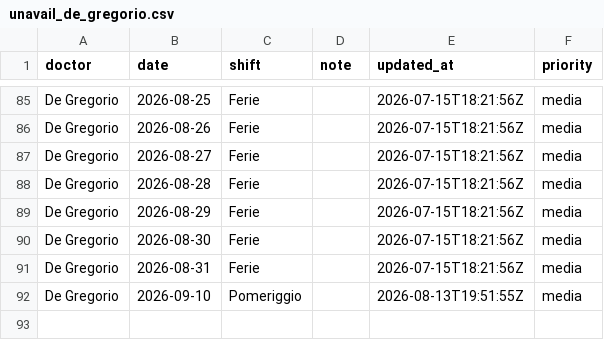
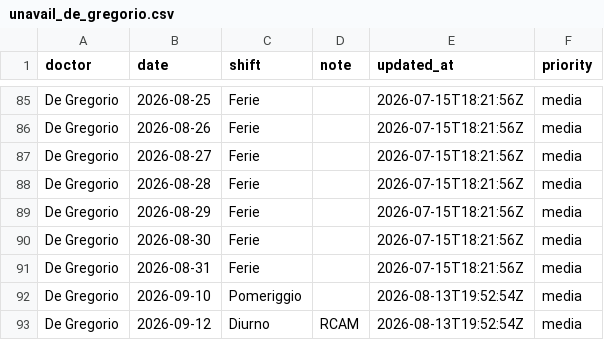
Before and after one commit to rlicordari/Turni-ind, a CSV file: data/unavailability/unavail_de_gregorio.csv, drawn as a sheet; only a part is shown, gaps mark what is left out.

Commit message:
Update unavailability: De Gregorio (2026-08-13T19:52:54Z)

```diff
--- a/data/unavailability/unavail_de_gregorio.csv
+++ b/data/unavailability/unavail_de_gregorio.csv
@@ -91,2 +91,3 @@ De Gregorio,2026-08-30,Ferie,,2026-07-15T18:21:56Z,media
 De Gregorio,2026-08-31,Ferie,,2026-07-15T18:21:56Z,media
-De Gregorio,2026-09-10,Pomeriggio,,2026-08-13T19:51:55Z,media
+De Gregorio,2026-09-10,Pomeriggio,,2026-08-13T19:52:54Z,media
+De Gregorio,2026-09-12,Diurno,RCAM,2026-08-13T19:52:54Z,media
```
